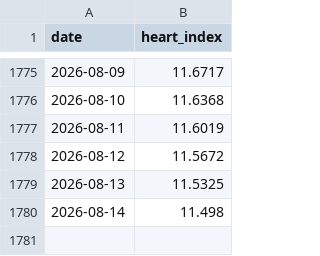
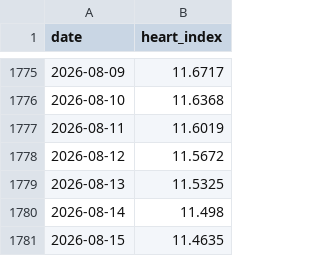
Before and after one commit to nattapongsindhu/Unrealized-Loss, a CSV file: data/heart_index.csv, drawn as a sheet; only a part is shown, gaps mark what is left out.

```diff
--- a/data/heart_index.csv
+++ b/data/heart_index.csv
@@ -1780 +1780,2 @@ date,heart_index
 2026-08-14,11.498
+2026-08-15,11.4635
```
Also changed, not shown: data/btc_prices.csv, 1 other file.
